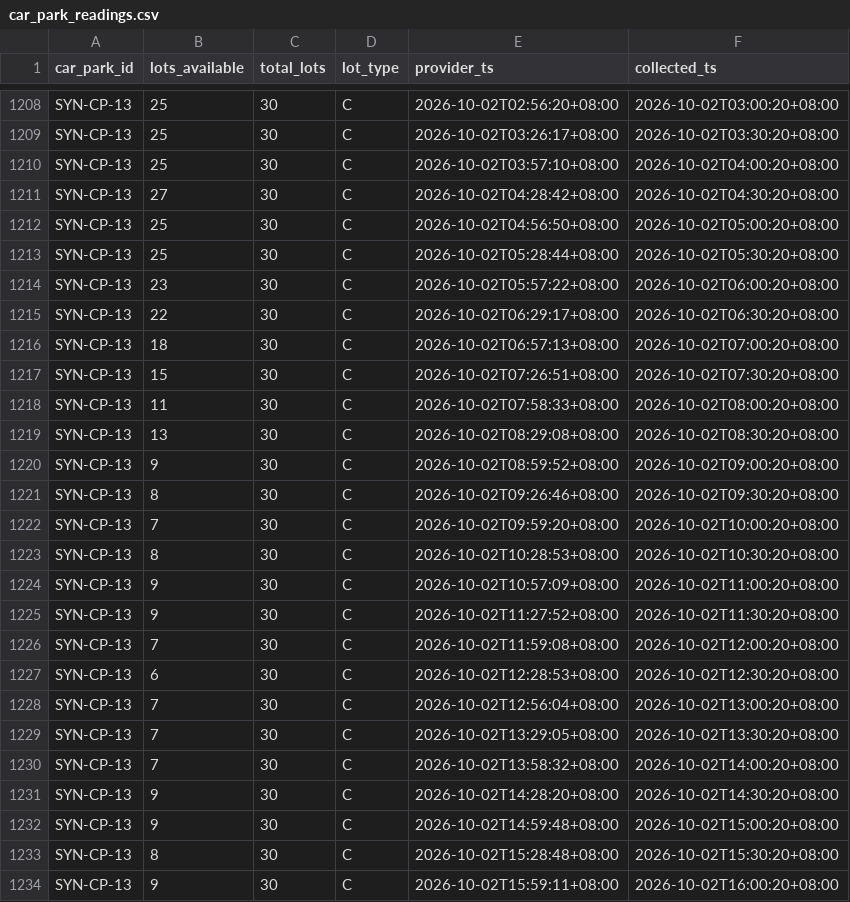
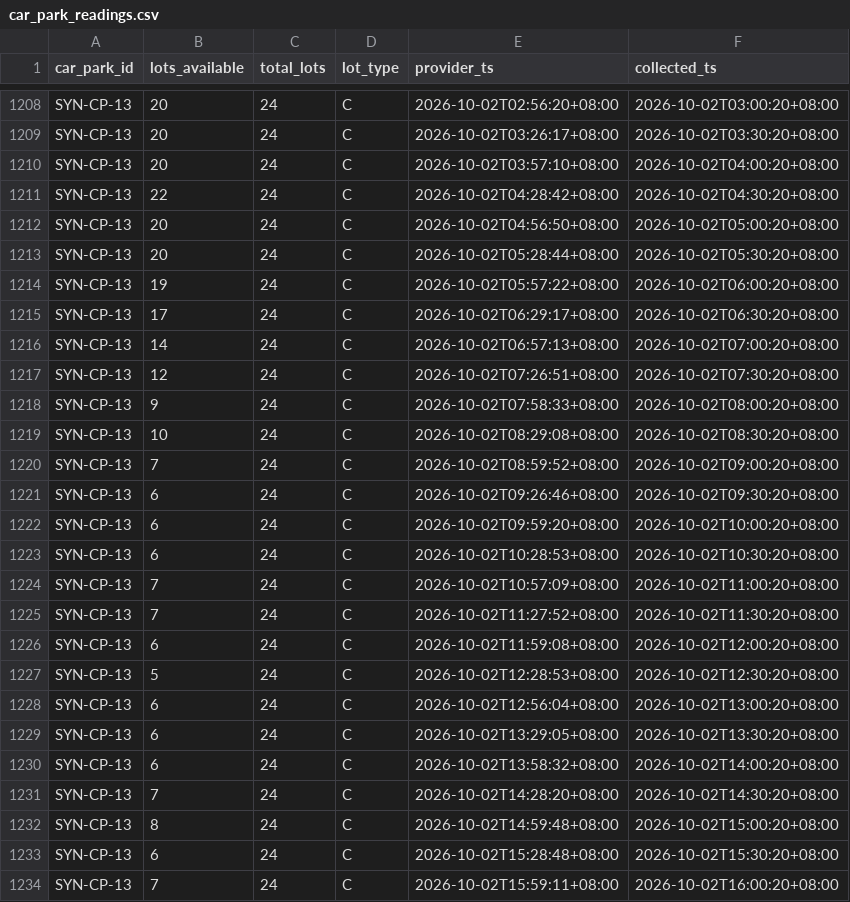
Before and after one commit to optevplus/optevplus, a CSV file: SystemCode/optev/sample/data/car_park_readings.csv, drawn as a sheet; only a part is shown, gaps mark what is left out; the diff covers the shown part only; the diff names each change by its address in the sheet, - before the commit and + after, or states it on an @@ line.

```diff
--- a/SystemCode/optev/sample/data/car_park_readings.csv
+++ b/SystemCode/optev/sample/data/car_park_readings.csv
-B1208:B1210 (lots_available): 25
+B1208:B1210 (lots_available): 20
-C1208:C1234 (total_lots): 30
+C1208:C1234 (total_lots): 24
-B1211 (lots_available): 27
+B1211 (lots_available): 22
-B1212:B1213 (lots_available): 25
+B1212:B1213 (lots_available): 20
-B1214 (lots_available): 23
+B1214 (lots_available): 19
-B1215 (lots_available): 22
+B1215 (lots_available): 17
-B1216 (lots_available): 18
+B1216 (lots_available): 14
-B1217 (lots_available): 15
+B1217 (lots_available): 12
-B1218 (lots_available): 11
+B1218 (lots_available): 9
-B1219 (lots_available): 13
+B1219 (lots_available): 10
-B1220 (lots_available): 9
+B1220 (lots_available): 7
-B1221 (lots_available): 8
+B1221 (lots_available): 6
-B1222 (lots_available): 7
+B1222 (lots_available): 6
-B1223 (lots_available): 8
+B1223 (lots_available): 6
-B1224:B1225 (lots_available): 9
+B1224:B1225 (lots_available): 7
-B1226 (lots_available): 7
+B1226 (lots_available): 6
-B1227 (lots_available): 6
+B1227 (lots_available): 5
-B1228:B1230 (lots_available): 7
+B1228:B1230 (lots_available): 6
-B1231 (lots_available): 9
+B1231 (lots_available): 7
-B1232 (lots_available): 9
+B1232 (lots_available): 8
-B1233 (lots_available): 8
+B1233 (lots_available): 6
-B1234 (lots_available): 9
+B1234 (lots_available): 7
```
Also changed, not shown: 138 edited cells elsewhere in this file, 11 other files.
